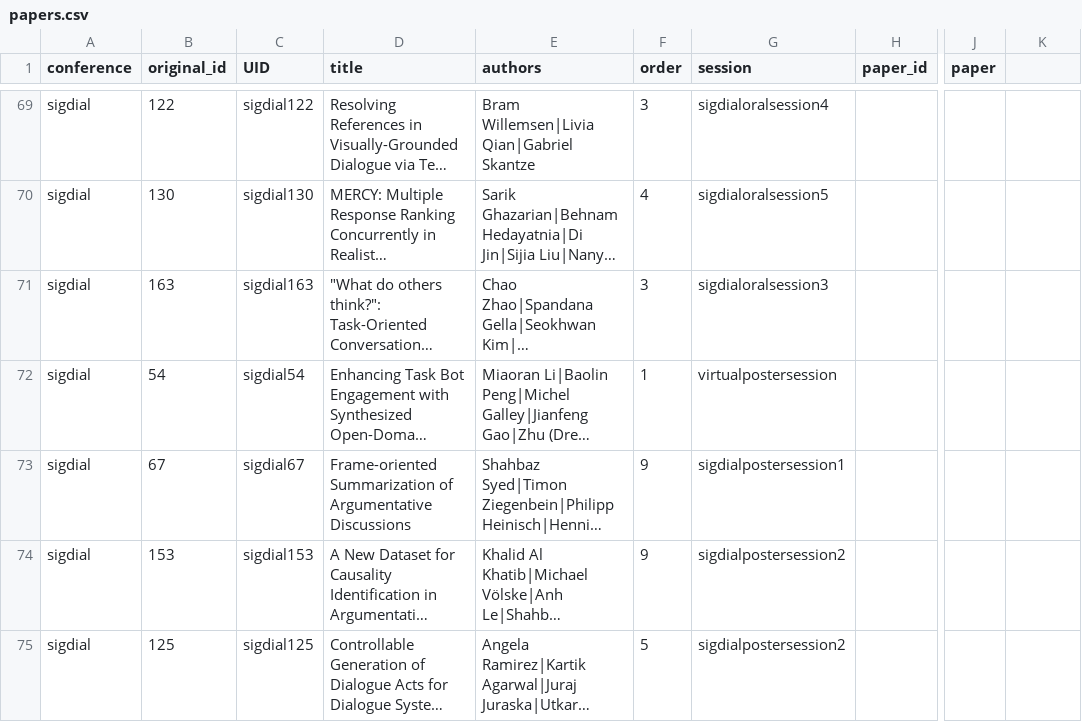
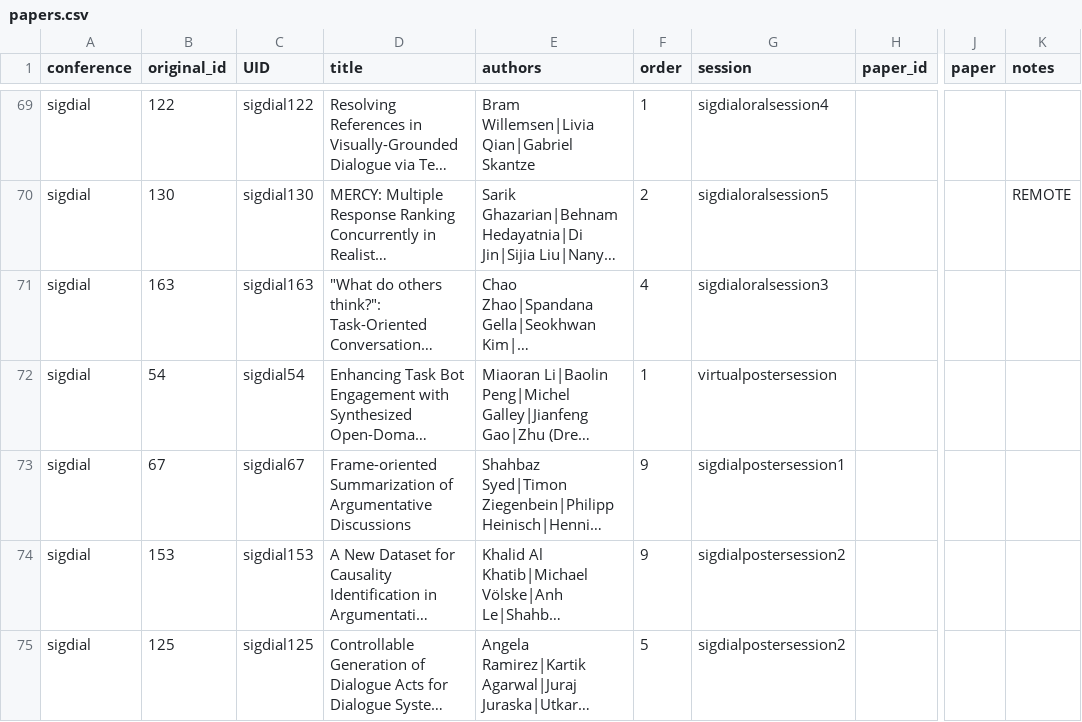
Before and after one commit to sigdialinlg2023/sigdialinlg2023.github.io, a CSV file: sitedata/papers.csv, drawn as a sheet; only a part is shown, gaps mark what is left out; long unchanged cells end in …; the diff covers the shown part only; the diff names each change by its address in the sheet, - before the commit and + after, or states it on an @@ line.

Commit message:
Update SIGDIAL papers + show notes

```diff
--- a/sitedata/papers.csv
+++ b/sitedata/papers.csv
-K1: (empty)
+K1: notes
-F69 (order): 3
+F69 (order): 1
-F70 (order): 4
+F70 (order): 2
-K70 (notes): (empty)
+K70 (notes): REMOTE
-F71 (order): 3
+F71 (order): 4
```
Also changed, not shown: 26 edited cells elsewhere in this file, scripts/sigdial_sessions_exported.tsv, 4 other files.
